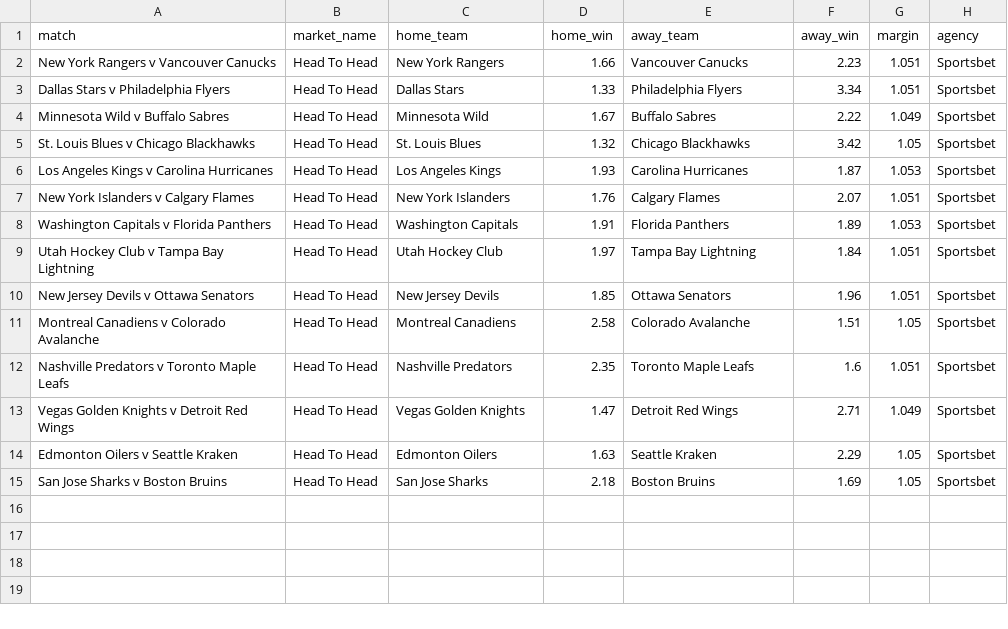
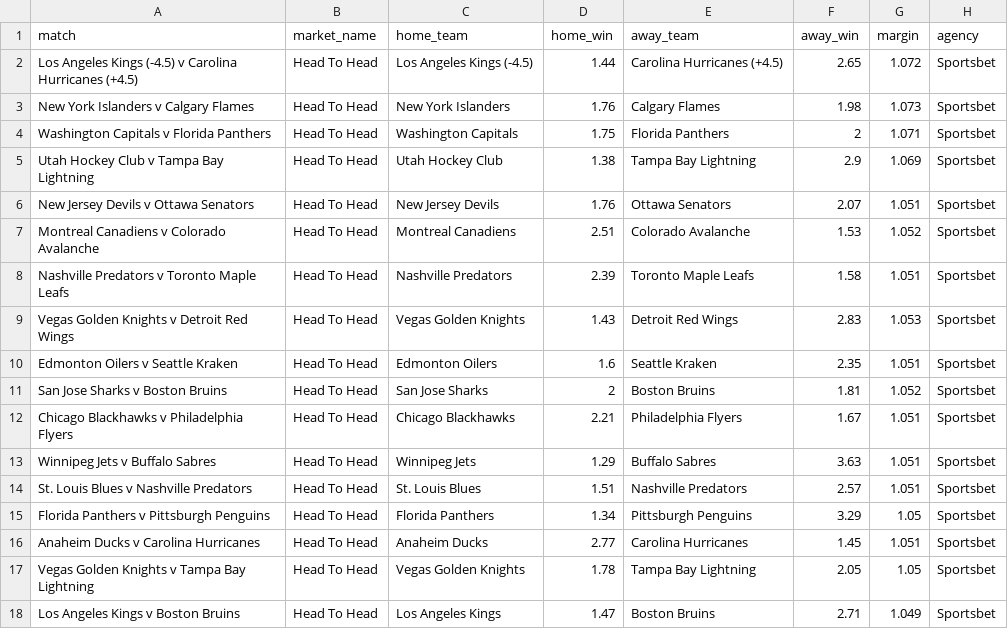
Before and after one commit to jamesbrown1417/NHL, a CSV file: Data/scraped_odds/sportsbet_h2h.csv, drawn as a sheet.

```diff
--- a/Data/scraped_odds/sportsbet_h2h.csv
+++ b/Data/scraped_odds/sportsbet_h2h.csv
@@ -1,15 +1,18 @@
 match,market_name,home_team,home_win,away_team,away_win,margin,agency
-New York Rangers v Vancouver Canucks,Head To Head,New York Rangers,1.66,Vancouver Canucks,2.23,1.051,Sportsbet
-Dallas Stars v Philadelphia Flyers,Head To Head,Dallas Stars,1.33,Philadelphia Flyers,3.34,1.051,Sportsbet
-Minnesota Wild v Buffalo Sabres,Head To Head,Minnesota Wild,1.67,Buffalo Sabres,2.22,1.049,Sportsbet
-St. Louis Blues v Chicago Blackhawks,Head To Head,St. Louis Blues,1.32,Chicago Blackhawks,3.42,1.05,Sportsbet
-Los Angeles Kings v Carolina Hurricanes,Head To Head,Los Angeles Kings,1.93,Carolina Hurricanes,1.87,1.053,Sportsbet
-New York Islanders v Calgary Flames,Head To Head,New York Islanders,1.76,Calgary Flames,2.07,1.051,Sportsbet
-Washington Capitals v Florida Panthers,Head To Head,Washington Capitals,1.91,Florida Panthers,1.89,1.053,Sportsbet
-Utah Hockey Club v Tampa Bay Lightning,Head To Head,Utah Hockey Club,1.97,Tampa Bay Lightning,1.84,1.051,Sportsbet
-New Jersey Devils v Ottawa Senators,Head To Head,New Jersey Devils,1.85,Ottawa Senators,1.96,1.051,Sportsbet
-Montreal Canadiens v Colorado Avalanche,Head To Head,Montreal Canadiens,2.58,Colorado Avalanche,1.51,1.05,Sportsbet
-Nashville Predators v Toronto Maple Leafs,Head To Head,Nashville Predators,2.35,Toronto Maple Leafs,1.6,1.051,Sportsbet
-Vegas Golden Knights v Detroit Red Wings,Head To Head,Vegas Golden Knights,1.47,Detroit Red Wings,2.71,1.049,Sportsbet
-Edmonton Oilers v Seattle Kraken,Head To Head,Edmonton Oilers,1.63,Seattle Kraken,2.29,1.05,Sportsbet
-San Jose Sharks v Boston Bruins,Head To Head,San Jose Sharks,2.18,Boston Bruins,1.69,1.05,Sportsbet
+Los Angeles Kings (-4.5) v Carolina Hurricanes (+4.5),Head To Head,Los Angeles Kings (-4.5),1.44,Carolina Hurricanes (+4.5),2.65,1.072,Sportsbet
+New York Islanders v Calgary Flames,Head To Head,New York Islanders,1.76,Calgary Flames,1.98,1.073,Sportsbet
+Washington Capitals v Florida Panthers,Head To Head,Washington Capitals,1.75,Florida Panthers,2,1.071,Sportsbet
+Utah Hockey Club v Tampa Bay Lightning,Head To Head,Utah Hockey Club,1.38,Tampa Bay Lightning,2.9,1.069,Sportsbet
+New Jersey Devils v Ottawa Senators,Head To Head,New Jersey Devils,1.76,Ottawa Senators,2.07,1.051,Sportsbet
+Montreal Canadiens v Colorado Avalanche,Head To Head,Montreal Canadiens,2.51,Colorado Avalanche,1.53,1.052,Sportsbet
+Nashville Predators v Toronto Maple Leafs,Head To Head,Nashville Predators,2.39,Toronto Maple Leafs,1.58,1.051,Sportsbet
+Vegas Golden Knights v Detroit Red Wings,Head To Head,Vegas Golden Knights,1.43,Detroit Red Wings,2.83,1.053,Sportsbet
+Edmonton Oilers v Seattle Kraken,Head To Head,Edmonton Oilers,1.6,Seattle Kraken,2.35,1.051,Sportsbet
+San Jose Sharks v Boston Bruins,Head To Head,San Jose Sharks,2,Boston Bruins,1.81,1.052,Sportsbet
+Chicago Blackhawks v Philadelphia Flyers,Head To Head,Chicago Blackhawks,2.21,Philadelphia Flyers,1.67,1.051,Sportsbet
+Winnipeg Jets v Buffalo Sabres,Head To Head,Winnipeg Jets,1.29,Buffalo Sabres,3.63,1.051,Sportsbet
+St. Louis Blues v Nashville Predators,Head To Head,St. Louis Blues,1.51,Nashville Predators,2.57,1.051,Sportsbet
+Florida Panthers v Pittsburgh Penguins,Head To Head,Florida Panthers,1.34,Pittsburgh Penguins,3.29,1.05,Sportsbet
+Anaheim Ducks v Carolina Hurricanes,Head To Head,Anaheim Ducks,2.77,Carolina Hurricanes,1.45,1.051,Sportsbet
+Vegas Golden Knights v Tampa Bay Lightning,Head To Head,Vegas Golden Knights,1.78,Tampa Bay Lightning,2.05,1.05,Sportsbet
+Los Angeles Kings v Boston Bruins,Head To Head,Los Angeles Kings,1.47,Boston Bruins,2.71,1.049,Sportsbet
```
Also changed, not shown: Data/scraped_odds/pinnacle_points.csv, OddsScraper/Pinnacle/pinnacle_assists_raw.csv, 47 other files.
